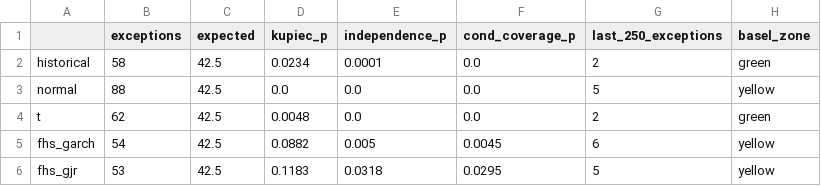
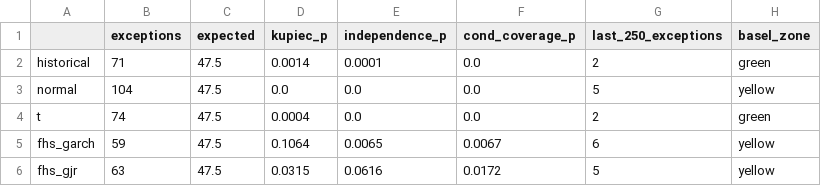
Before and after one commit to Lupikkkk/portfolio-risk-engine, a CSV file: reports/backtest.csv, drawn as a sheet.

Commit message:
Start the data in 2005 so the backtest covers the 2008 crisis
With data from 2007 the first 750 days went to the GARCH window and the
out-of-sample test began in 2010. GLD trades from November 2004, so
--start 2005-01-01 (now the default) moves the start to 27 Dec 2007.

With 2008 included no model passes every test: FHS-GARCH has the right
exception rate but clusters, FHS-GJR fixes clustering but has too many
exceptions. Historical simulation had 13 exceptions in 2008, FHS-GARCH 4.
README results, reports and banner regenerated on the new period.

```diff
--- a/reports/backtest.csv
+++ b/reports/backtest.csv
@@ -1,6 +1,6 @@
 ,exceptions,expected,kupiec_p,independence_p,cond_coverage_p,last_250_exceptions,basel_zone
-historical,58,42.5,0.0234,0.0001,0.0,2,green
-normal,88,42.5,0.0,0.0,0.0,5,yellow
-t,62,42.5,0.0048,0.0,0.0,2,green
-fhs_garch,54,42.5,0.0882,0.005,0.0045,6,yellow
-fhs_gjr,53,42.5,0.1183,0.0318,0.0295,5,yellow
+historical,71,47.5,0.0014,0.0001,0.0,2,green
+normal,104,47.5,0.0,0.0,0.0,5,yellow
+t,74,47.5,0.0004,0.0,0.0,2,green
+fhs_garch,59,47.5,0.1064,0.0065,0.0067,6,yellow
+fhs_gjr,63,47.5,0.0315,0.0616,0.0172,5,yellow
```
Also changed, not shown: reports/var_table.csv, 6 other files.
